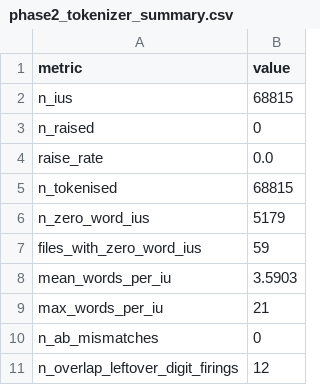
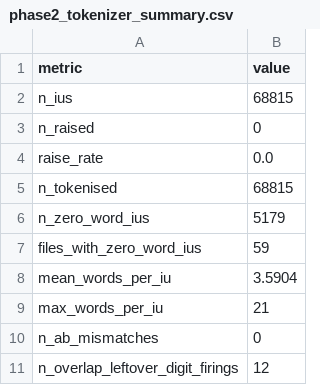
Before and after one commit to klimpe/llm-segmentation-eval, a CSV file: reports/phase2_tokenizer_summary.csv, drawn as a sheet.

```diff
--- a/reports/phase2_tokenizer_summary.csv
+++ b/reports/phase2_tokenizer_summary.csv
@@ -7,3 +7,3 @@ n_zero_word_ius,5179
 files_with_zero_word_ius,59
-mean_words_per_iu,3.5903
+mean_words_per_iu,3.5904
 max_words_per_iu,21
```
Also changed, not shown: 10 other files.
